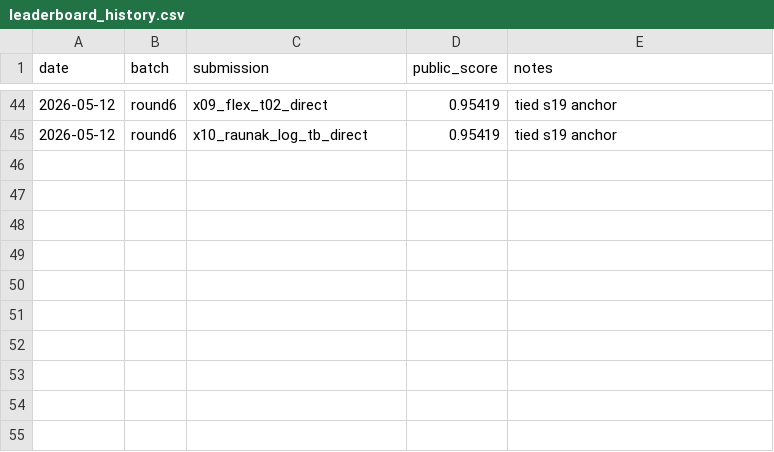
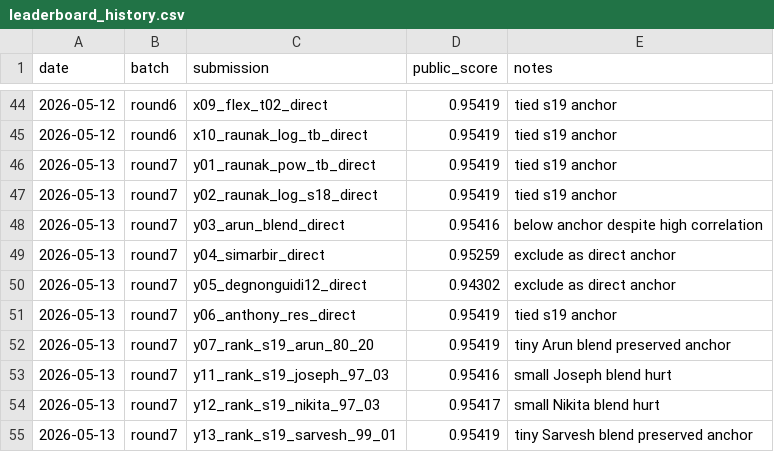
Before and after one commit to Beiciccc/predicting-f1-pit-stops, a CSV file: docs/leaderboard_history.csv, drawn as a sheet; only a part is shown, gaps mark what is left out; the diff names each change by its address in the sheet, - before the commit and + after, or states it on an @@ line.

Commit message:
Record round7 leaderboard experiments

```diff
--- a/docs/leaderboard_history.csv
+++ b/docs/leaderboard_history.csv
+row 46: 2026-05-13 | round7 | y01_raunak_pow_tb_direct | 0.95419 | tied s19 anchor
+row 47: 2026-05-13 | round7 | y02_raunak_log_s18_direct | 0.95419 | tied s19 anchor
+row 48: 2026-05-13 | round7 | y03_arun_blend_direct | 0.95416 | below anchor despite high correlation
+row 49: 2026-05-13 | round7 | y04_simarbir_direct | 0.95259 | exclude as direct anchor
+row 50: 2026-05-13 | round7 | y05_degnonguidi12_direct | 0.94302 | exclude as direct anchor
+row 51: 2026-05-13 | round7 | y06_anthony_res_direct | 0.95419 | tied s19 anchor
+row 52: 2026-05-13 | round7 | y07_rank_s19_arun_80_20 | 0.95419 | tiny Arun blend preserved anchor
+row 53: 2026-05-13 | round7 | y11_rank_s19_joseph_97_03 | 0.95416 | small Joseph blend hurt
+row 54: 2026-05-13 | round7 | y12_rank_s19_nikita_97_03 | 0.95417 | small Nikita blend hurt
+row 55: 2026-05-13 | round7 | y13_rank_s19_sarvesh_99_01 | 0.95419 | tiny Sarvesh blend preserved anchor
```
Also changed, not shown: 5 other files.
